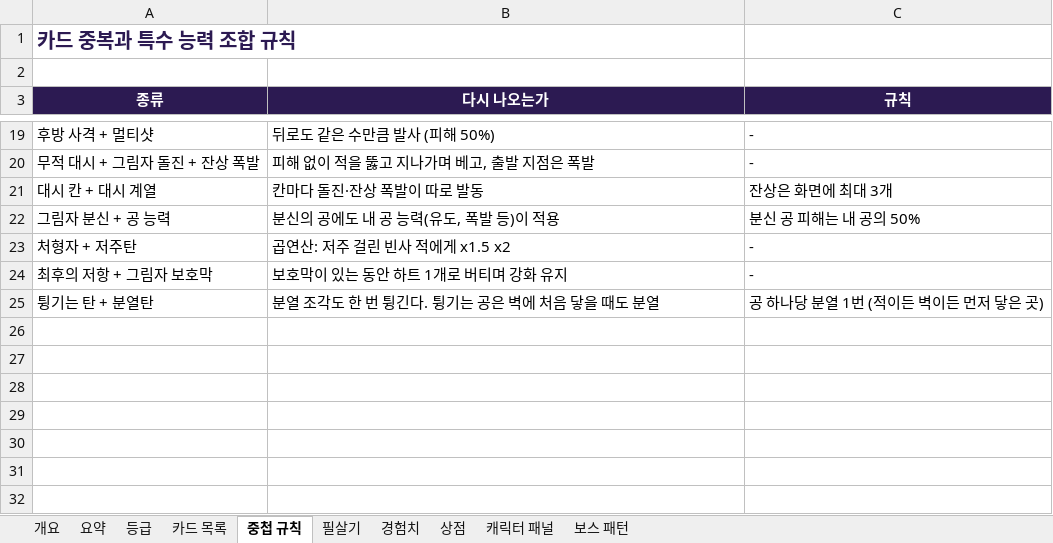
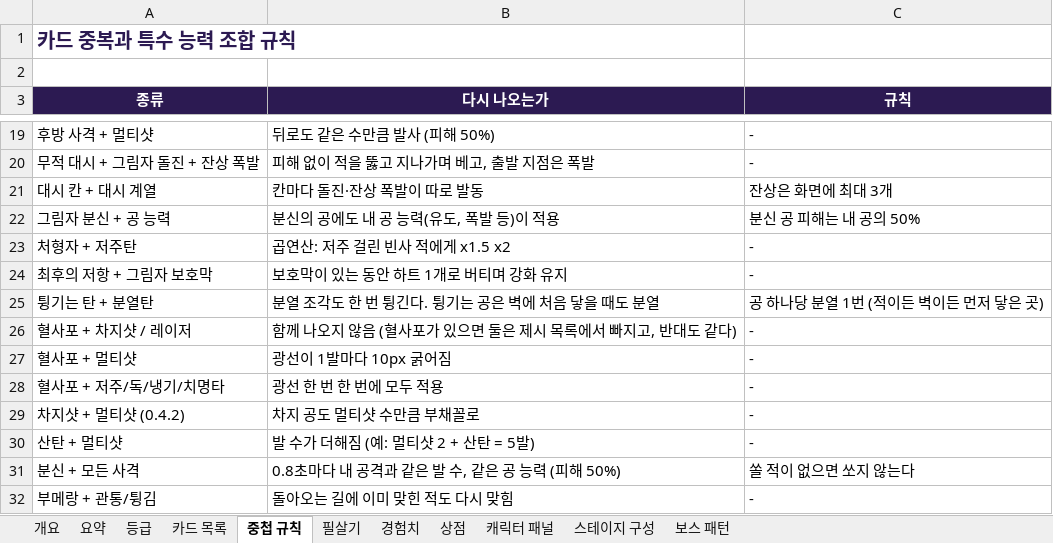
Before and after one commit to jackbongmin/Project_adventureOfGengar, an Excel workbook: docs/design/roguelike_cards.xlsx, sheet 중첩 규칙, drawn as a sheet; only a part is shown, gaps mark what is left out; values as stored, in another font and other column widths than the file's, no borders; the diff names each change by its address in the sheet, - before the commit and + after, or states it on an @@ line.

```diff
--- a/docs/design/roguelike_cards.xlsx (sheet 중첩 규칙)
+++ b/docs/design/roguelike_cards.xlsx (sheet 중첩 규칙)
+sheet tab: 스테이지 구성
+row 26: 혈사포 + 차지샷 / 레이저 | 함께 나오지 않음 (혈사포가 있으면 둘은 제시 목록에서 빠지고, 반대도 같다) | -
+row 27: 혈사포 + 멀티샷 | 광선이 1발마다 10px 굵어짐 | -
+row 28: 혈사포 + 저주/독/냉기/치명타 | 광선 한 번 한 번에 모두 적용 | -
+row 29: 차지샷 + 멀티샷 (0.4.2) | 차지 공도 멀티샷 수만큼 부채꼴로 | -
+row 30: 산탄 + 멀티샷 | 발 수가 더해짐 (예: 멀티샷 2 + 산탄 = 5발) | -
+row 31: 분신 + 모든 사격 | 0.8초마다 내 공격과 같은 발 수, 같은 공 능력 (피해 50%) | 쏠 적이 없으면 쏘지 않는다
+row 32: 부메랑 + 관통/튕김 | 돌아오는 길에 이미 맞힌 적도 다시 맞힘 | -
```
Also changed, not shown: sheet 카드 목록, sheet 개요, sheet 등급, sheet 상점, sheet 필살기, sheet 보스 패턴, 1 other file.
